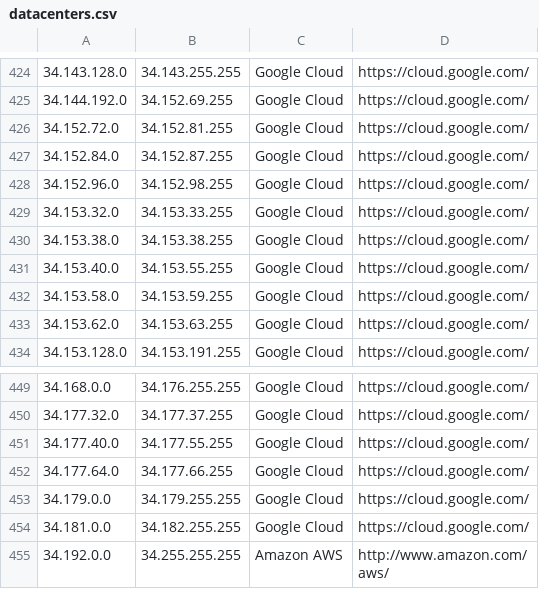
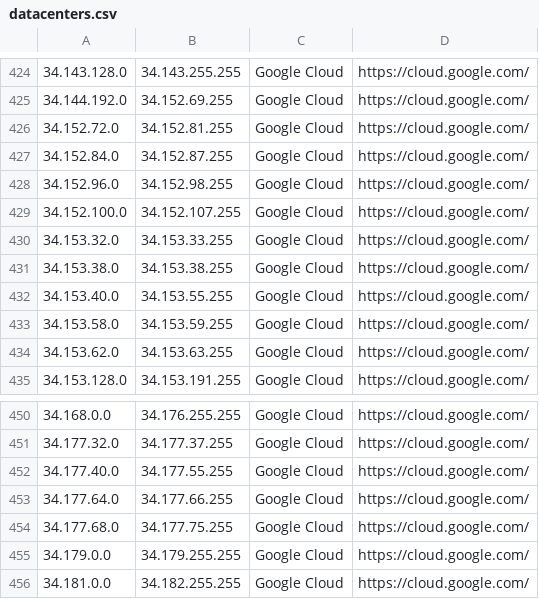
Before and after one commit to PodderApps/ipcat, a CSV file: datacenters.csv, drawn as a sheet; only a part is shown, gaps mark what is left out; the shorter side is filled out with more unchanged rows; the diff names each change by its address in the sheet, - before the commit and + after, or states it on an @@ line.

Commit message:
Update IP list

```diff
--- a/datacenters.csv
+++ b/datacenters.csv
+row 429: 34.152.100.0 | 34.152.107.255 | Google Cloud | https://cloud.google.com/
+row 454: 34.177.68.0 | 34.177.75.255 | Google Cloud | https://cloud.google.com/
```
Also changed, not shown: datacenters-stats.csv.
